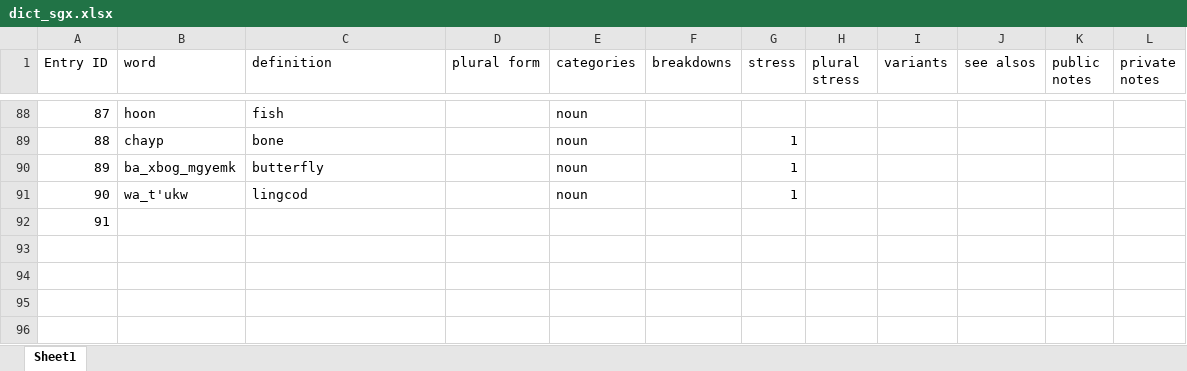
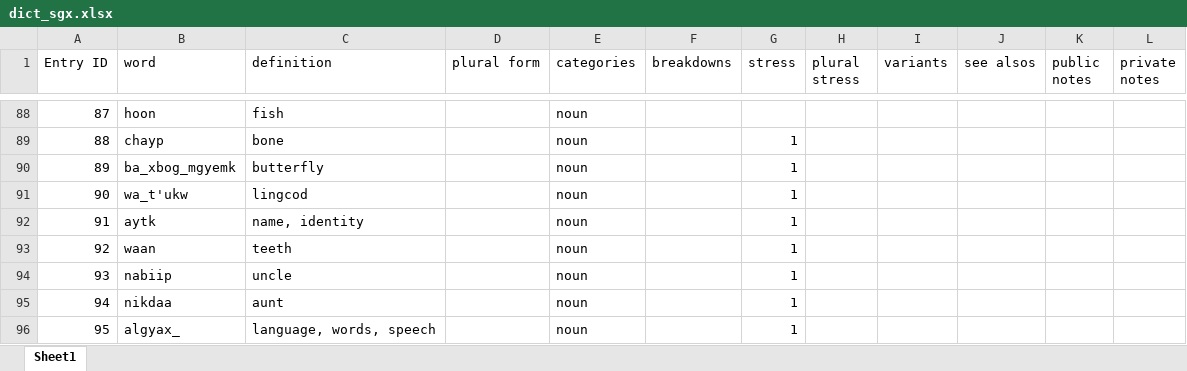
Before and after one commit to gitbenchung/sguuxs_splicer, an Excel workbook: fst/dict_sgx.xlsx, sheet Sheet1, drawn as a sheet; only a part is shown, gaps mark what is left out; values as stored, in another font and other column widths than the file's, no borders; the diff names each change by its address in the sheet, - before the commit and + after, or states it on an @@ line.

```diff
--- a/fst/dict_sgx.xlsx (sheet Sheet1)
+++ b/fst/dict_sgx.xlsx (sheet Sheet1)
-B92 (word): (empty)
+B92 (word): aytk
-C92 (definition): (empty)
+C92 (definition): name, identity
-E92 (categories): (empty)
+E92 (categories): noun
-G92 (stress): (empty)
+G92 (stress): 1
+row 93: 92 | waan | teeth |  | noun |  | 1
+row 94: 93 | nabiip | uncle |  | noun |  | 1
+row 95: 94 | nikdaa | aunt |  | noun |  | 1
+row 96: 95 | algyax_ | language, words, speech |  | noun |  | 1
```
Also changed, not shown: 3 other files.
